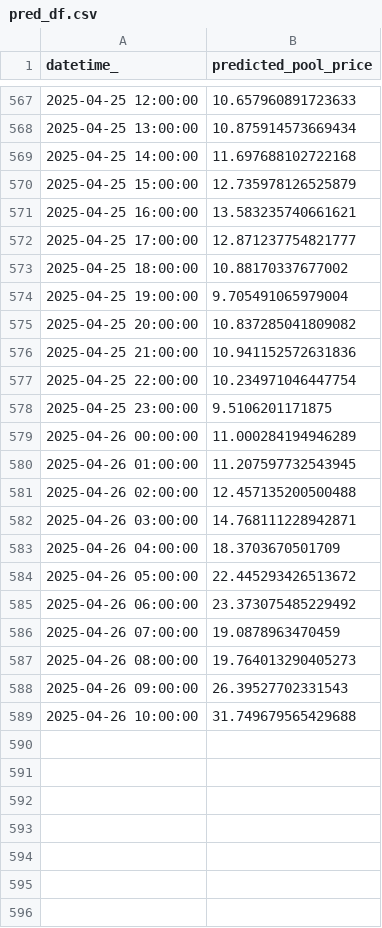
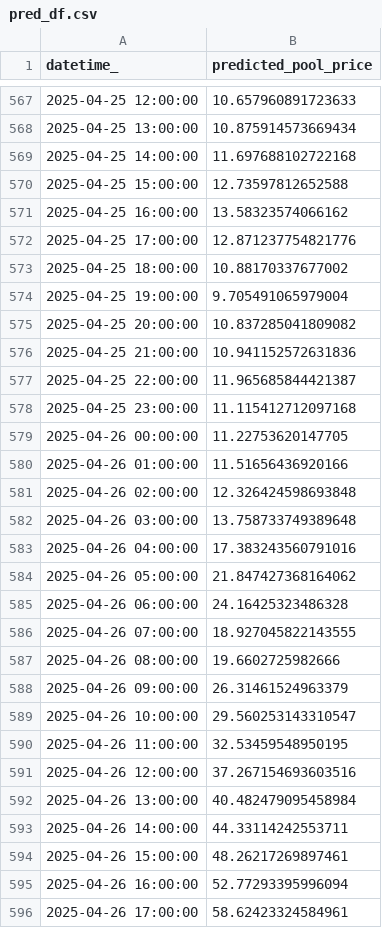
Before and after one commit to kevakba/BESS, a CSV file: Jobs/Inferencing/data/predictions/pred_df.csv, drawn as a sheet; only a part is shown, gaps mark what is left out; the diff covers the shown part only.

```diff
--- a/Jobs/Inferencing/data/predictions/pred_df.csv
+++ b/Jobs/Inferencing/data/predictions/pred_df.csv
@@ -569,5 +569,5 @@ datetime_,predicted_pool_price
 2025-04-25 14:00:00,11.697688102722168
-2025-04-25 15:00:00,12.735978126525879
-2025-04-25 16:00:00,13.583235740661621
-2025-04-25 17:00:00,12.871237754821777
+2025-04-25 15:00:00,12.73597812652588
+2025-04-25 16:00:00,13.58323574066162
+2025-04-25 17:00:00,12.871237754821776
 2025-04-25 18:00:00,10.88170337677002
@@ -576,14 +576,21 @@ datetime_,predicted_pool_price
 2025-04-25 21:00:00,10.941152572631836
-2025-04-25 22:00:00,10.234971046447754
-2025-04-25 23:00:00,9.5106201171875
-2025-04-26 00:00:00,11.000284194946289
-2025-04-26 01:00:00,11.207597732543945
-2025-04-26 02:00:00,12.457135200500488
-2025-04-26 03:00:00,14.768111228942871
-2025-04-26 04:00:00,18.3703670501709
-2025-04-26 05:00:00,22.445293426513672
-2025-04-26 06:00:00,23.373075485229492
-2025-04-26 07:00:00,19.0878963470459
-2025-04-26 08:00:00,19.764013290405273
-2025-04-26 09:00:00,26.39527702331543
-2025-04-26 10:00:00,31.749679565429688
+2025-04-25 22:00:00,11.965685844421387
+2025-04-25 23:00:00,11.115412712097168
+2025-04-26 00:00:00,11.22753620147705
+2025-04-26 01:00:00,11.51656436920166
+2025-04-26 02:00:00,12.326424598693848
+2025-04-26 03:00:00,13.758733749389648
+2025-04-26 04:00:00,17.383243560791016
+2025-04-26 05:00:00,21.847427368164062
+2025-04-26 06:00:00,24.16425323486328
+2025-04-26 07:00:00,18.927045822143555
+2025-04-26 08:00:00,19.6602725982666
+2025-04-26 09:00:00,26.31461524963379
+2025-04-26 10:00:00,29.560253143310547
+2025-04-26 11:00:00,32.53459548950195
+2025-04-26 12:00:00,37.267154693603516
+2025-04-26 13:00:00,40.482479095458984
+2025-04-26 14:00:00,44.33114242553711
+2025-04-26 15:00:00,48.26217269897461
+2025-04-26 16:00:00,52.77293395996094
+2025-04-26 17:00:00,58.62423324584961
```
Also changed, not shown: 4 added rows and 7 edited cells elsewhere in this file, Jobs/Evaluation/data/actual/price.csv, 1 other file.
